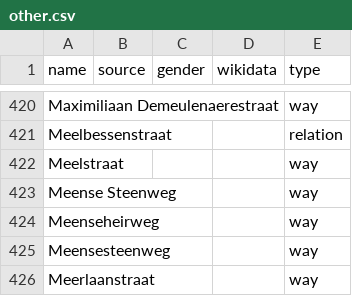
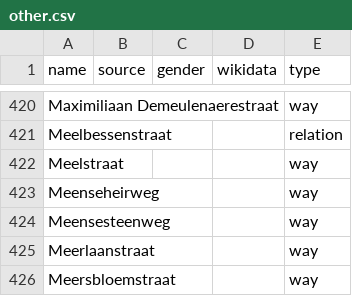
Before and after one commit to EqualStreetNames/equalstreetnames-roeselare, a CSV file: data/other.csv, drawn as a sheet; only a part is shown, gaps mark what is left out; the shorter side is filled out with more unchanged rows; the diff names each change by its address in the sheet, - before the commit and + after, or states it on an @@ line.

```diff
--- a/data/other.csv
+++ b/data/other.csv
-row 423: Meense Steenweg |  |  |  | way
```
Also changed, not shown: 3 other files.
